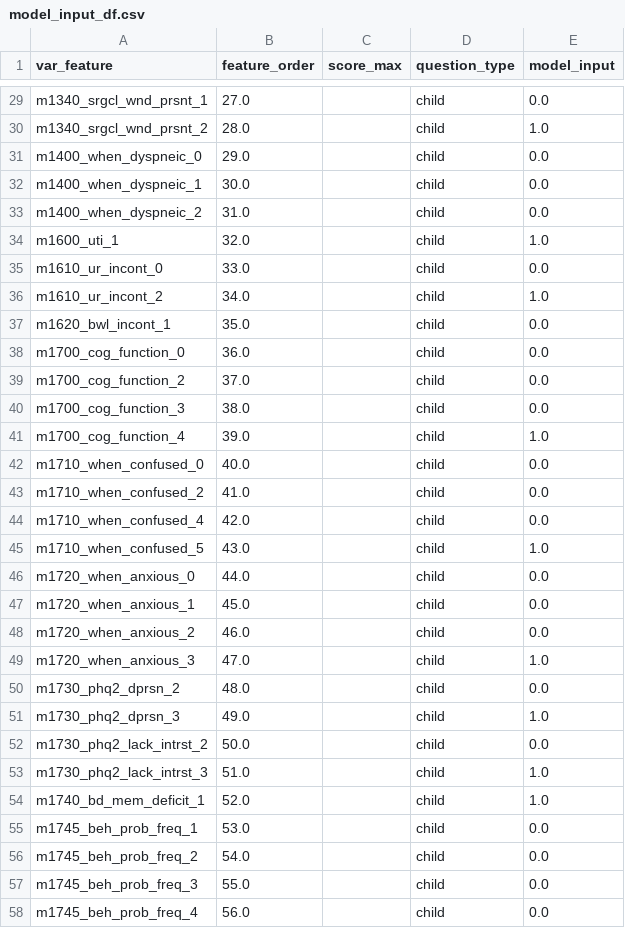
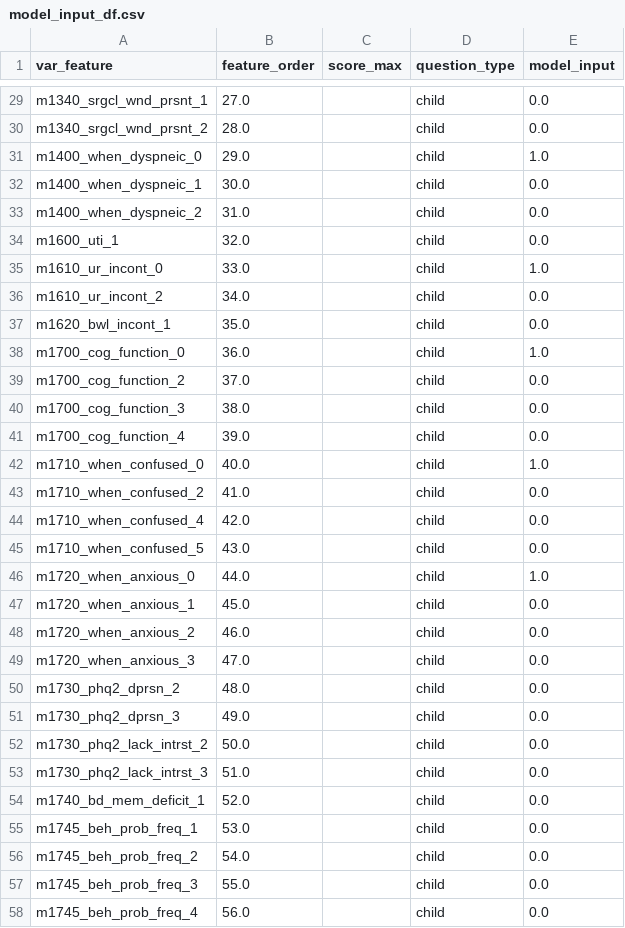
Before and after one commit to timbrown-phs/HospicePredictor, a CSV file: model_input_df.csv, drawn as a sheet; only a part is shown, gaps mark what is left out; the diff covers the shown part only; the diff names each change by its address in the sheet, - before the commit and + after, or states it on an @@ line.

```diff
--- a/model_input_df.csv
+++ b/model_input_df.csv
-E30 (model_input): 1.0
+E30 (model_input): 0.0
-E31 (model_input): 0.0
+E31 (model_input): 1.0
-E34 (model_input): 1.0
+E34 (model_input): 0.0
-E35 (model_input): 0.0
+E35 (model_input): 1.0
-E36 (model_input): 1.0
+E36 (model_input): 0.0
-E38 (model_input): 0.0
+E38 (model_input): 1.0
-E41 (model_input): 1.0
+E41 (model_input): 0.0
-E42 (model_input): 0.0
+E42 (model_input): 1.0
-E45 (model_input): 1.0
+E45 (model_input): 0.0
-E46 (model_input): 0.0
+E46 (model_input): 1.0
-E49 (model_input): 1.0
+E49 (model_input): 0.0
-E51 (model_input): 1.0
+E51 (model_input): 0.0
-E53:E54 (model_input): 1.0
+E53:E54 (model_input): 0.0
```
Also changed, not shown: 40 edited cells elsewhere in this file, form_df.csv, 1 other file.
